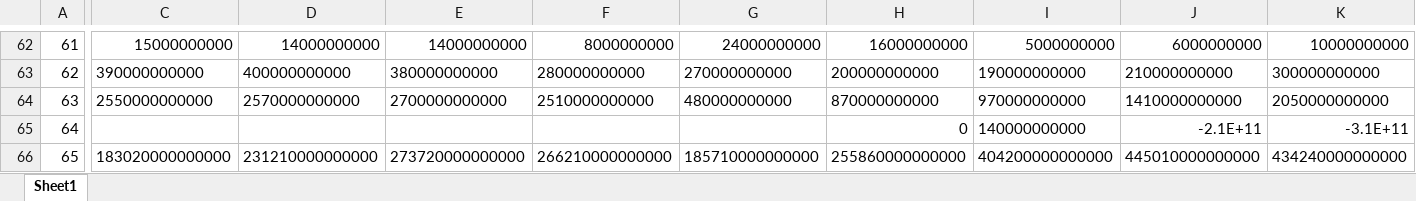
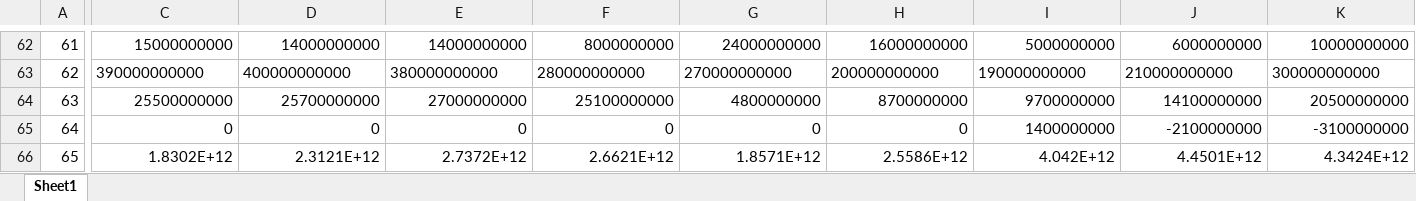
Before and after one commit to fachrisdakbar/telmifinance, an Excel workbook: public/data/netprofit-saham.xlsx, sheet Sheet1, drawn as a sheet; only a part is shown, gaps mark what is left out; values as stored, in another font and other column widths than the file's, no borders; the diff covers the shown part only; the diff names each change by its address in the sheet, - before the commit and + after, or states it on an @@ line.

```diff
--- a/public/data/netprofit-saham.xlsx (sheet Sheet1)
+++ b/public/data/netprofit-saham.xlsx (sheet Sheet1)
-C64: 2550000000000
+C64: 25500000000
-D64: 2570000000000
+D64: 25700000000
-E64: 2700000000000
+E64: 27000000000
-F64: 2510000000000
+F64: 25100000000
-G64: 480000000000
+G64: 4800000000
-H64: 870000000000
+H64: 8700000000
-I64: 970000000000
+I64: 9700000000
-J64: 1410000000000
+J64: 14100000000
-K64: 2050000000000
+K64: 20500000000
-C65: (empty)
+C65: 0
-D65: (empty)
+D65: 0
-E65: (empty)
+E65: 0
-F65: (empty)
+F65: 0
-G65: (empty)
+G65: 0
-I65: 140000000000
+I65: 1400000000
-J65: -2.1E+11
+J65: -2100000000
-K65: -3.1E+11
+K65: -3100000000
-C66: 183020000000000
+C66: 1.8302E+12
-D66: 231210000000000
+D66: 2.3121E+12
-E66: 273720000000000
+E66: 2.7372E+12
-F66: 266210000000000
+F66: 2.6621E+12
-G66: 185710000000000
+G66: 1.8571E+12
-H66: 255860000000000
+H66: 2.5586E+12
-I66: 404200000000000
+I66: 4.042E+12
-J66: 445010000000000
+J66: 4.4501E+12
-K66: 434240000000000
+K66: 4.3424E+12
```
Also changed, not shown: 595 edited cells elsewhere in this sheet, public/data/Ringkasan-Saham-20250912.xlsx, public/data/revenue-saham.xlsx, 4 other files.
